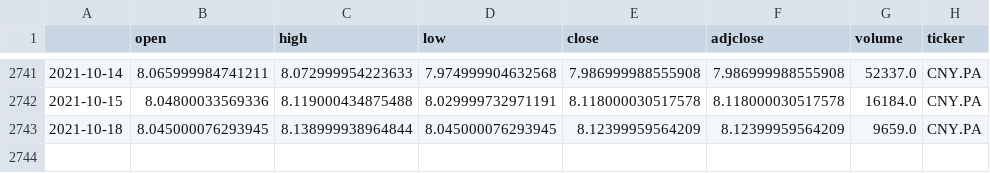
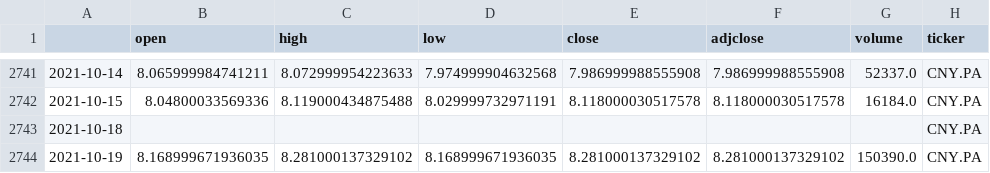
Before and after one commit to yunfan-NL/ETF_analysis, a CSV file: CNY.PA.csv, drawn as a sheet; only a part is shown, gaps mark what is left out.

```diff
--- a/CNY.PA.csv
+++ b/CNY.PA.csv
@@ -2742,2 +2742,3 @@
 2021-10-15,8.04800033569336,8.119000434875488,8.029999732971191,8.118000030517578,8.118000030517578,16184.0,CNY.PA
-2021-10-18,8.045000076293945,8.138999938964844,8.045000076293945,8.12399959564209,8.12399959564209,9659.0,CNY.PA
+2021-10-18,,,,,,,CNY.PA
+2021-10-19,8.168999671936035,8.281000137329102,8.168999671936035,8.281000137329102,8.281000137329102,150390.0,CNY.PA
```
Also changed, not shown: CNY.PA_monthly.csv, IWDA.AS_monthly.csv, 11 other files.
